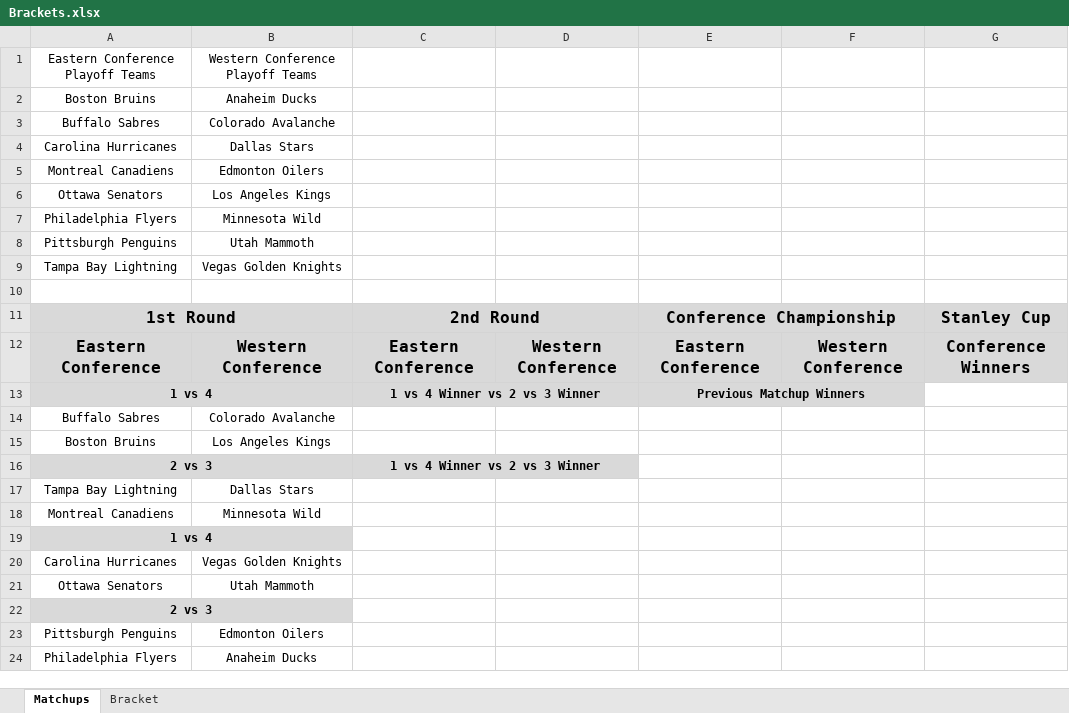
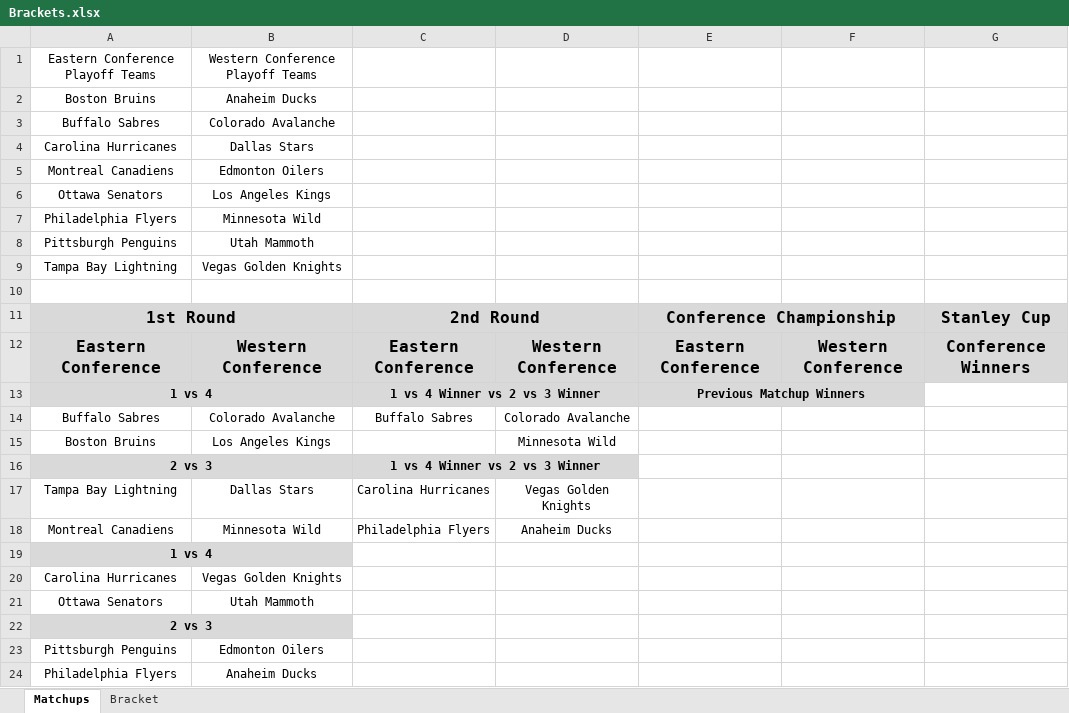
Before and after one commit to cmwrite/NHLStats, an Excel workbook: 2025_2026/Playoffs/Brackets.xlsx, sheet Matchups, drawn as a sheet; values as stored, in another font and other column widths than the file's, no borders; the diff names each change by its address in the sheet, - before the commit and + after, or states it on an @@ line.

```diff
--- a/2025_2026/Playoffs/Brackets.xlsx (sheet Matchups)
+++ b/2025_2026/Playoffs/Brackets.xlsx (sheet Matchups)
-C14: (empty)
+C14: Buffalo Sabres
-D14: (empty)
+D14: Colorado Avalanche
-D15: (empty)
+D15: Minnesota Wild
-C17: (empty)
+C17: Carolina Hurricanes
-D17: (empty)
+D17: Vegas Golden Knights
-C18: (empty)
+C18: Philadelphia Flyers
-D18: (empty)
+D18: Anaheim Ducks
```
Also changed, not shown: sheet Bracket.
